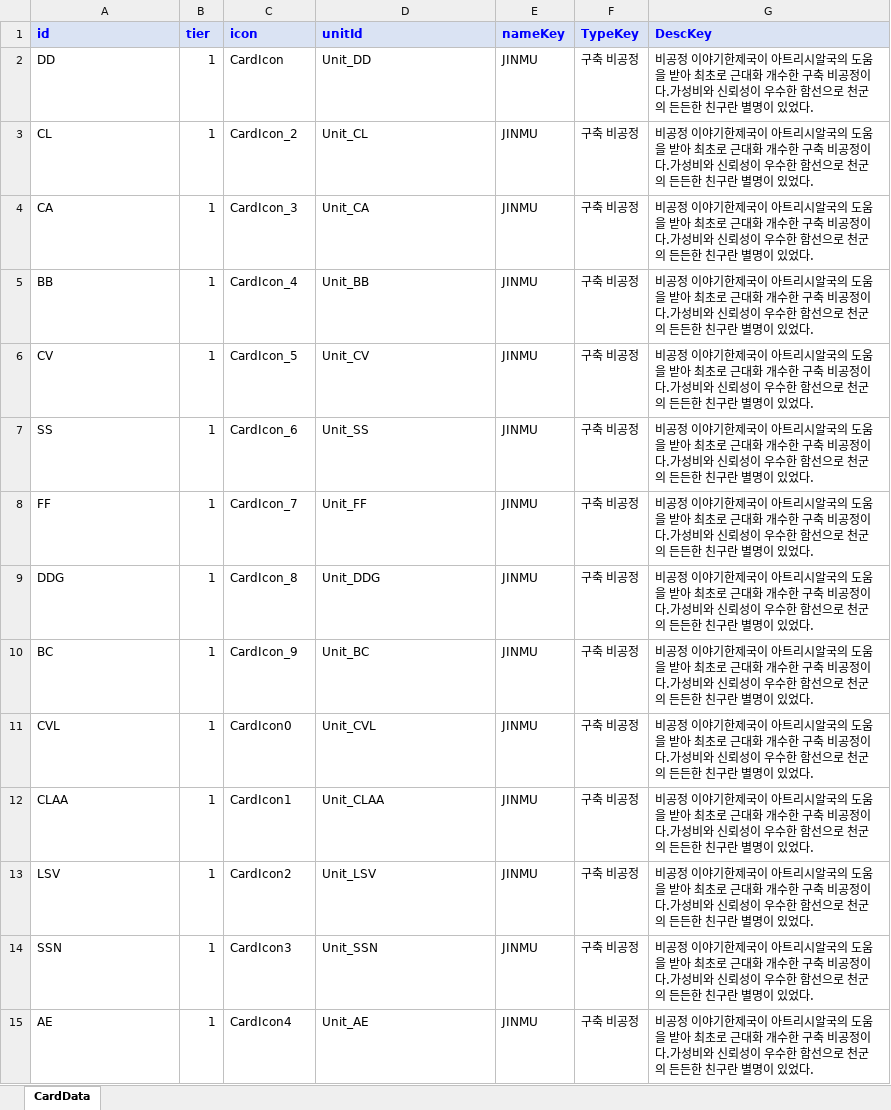
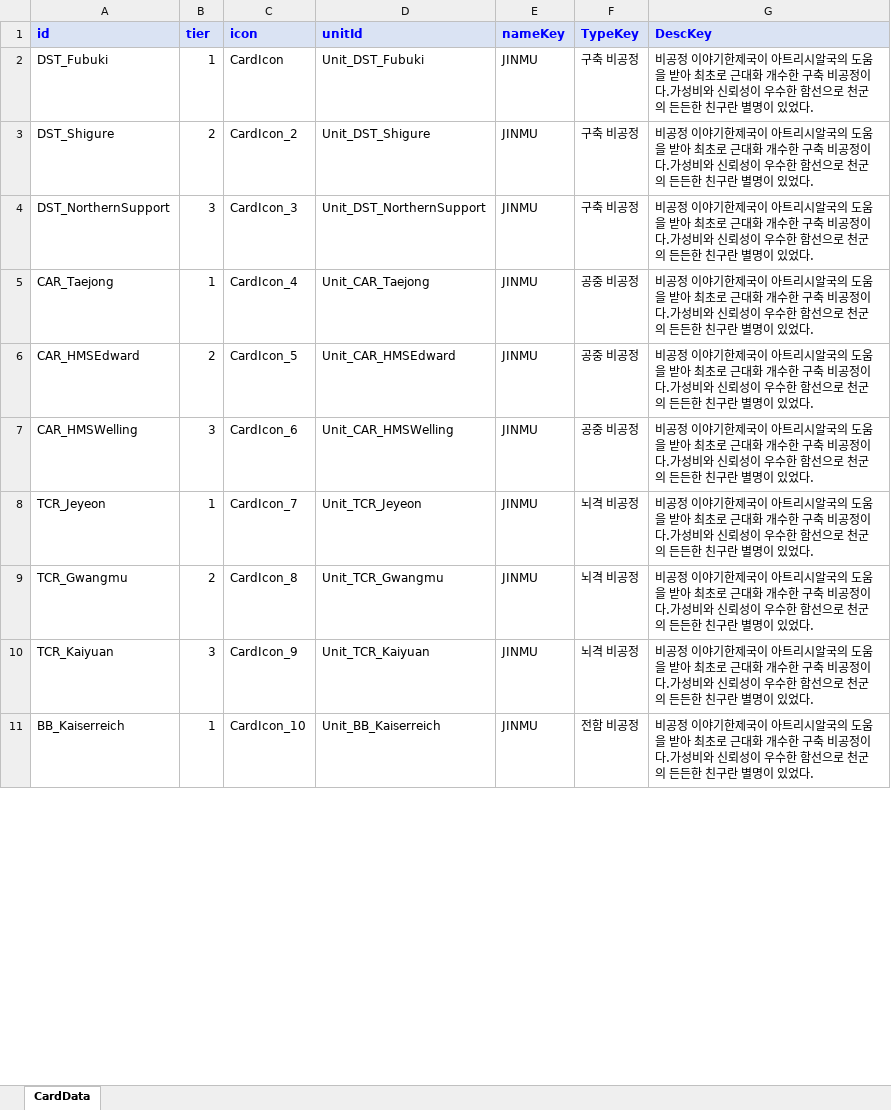
Before and after one commit to gunsoo830/ValutOfHeaven, an Excel workbook: Datasheet/CardData.xlsx, sheet CardData, drawn as a sheet; only a part is shown; values as stored, in another font and other column widths than the file's, no borders; removed rows and columns are numbered as before the commit, all else as after; the diff covers the shown part only; the diff names each change by its address in the sheet, - before the commit and + after, or states it on an @@ line.

```diff
--- a/Datasheet/CardData.xlsx (sheet CardData)
+++ b/Datasheet/CardData.xlsx (sheet CardData)
-A2 (id): DD
+A2 (id): DST_Fubuki
-D2 (unitId): Unit_DD
+D2 (unitId): Unit_DST_Fubuki
-A3 (id): CL
+A3 (id): DST_Shigure
-B3 (tier): 1
+B3 (tier): 2
-D3 (unitId): Unit_CL
+D3 (unitId): Unit_DST_Shigure
-A4 (id): CA
+A4 (id): DST_NorthernSupport
-B4 (tier): 1
+B4 (tier): 3
-D4 (unitId): Unit_CA
+D4 (unitId): Unit_DST_NorthernSupport
-A5 (id): BB
+A5 (id): CAR_Taejong
-D5 (unitId): Unit_BB
+D5 (unitId): Unit_CAR_Taejong
-F5 (TypeKey): 구축 비공정
+F5 (TypeKey): 공중 비공정
-row 6: CV | 1 | CardIcon_5 | Unit_CV | JINMU | 구축 비공정 | 비공정 이야기한제국이 아트리시알국의 도움을 받아 최초로 근대화 개수한 구축 비공정이다.가성비와 신뢰성이 우수한 함선으로 천군의 든든한 친구란 별명이 있었다.
-row 7: SS | 1 | CardIcon_6 | Unit_SS | JINMU | 구축 비공정 | 비공정 이야기한제국이 아트리시알국의 도움을 받아 최초로 근대화 개수한 구축 비공정이다.가성비와 신뢰성이 우수한 함선으로 천군의 든든한 친구란 별명이 있었다.
+row 6: CAR_HMSEdward | 2 | CardIcon_5 | Unit_CAR_HMSEdward | JINMU | 공중 비공정 | 비공정 이야기한제국이 아트리시알국의 도움을 받아 최초로 근대화 개수한 구축 비공정이다.가성비와 신뢰성이 우수한 함선으로 천군의 든든한 친구란 별명이 있었다.
+row 7: CAR_HMSWelling | 3 | CardIcon_6 | Unit_CAR_HMSWelling | JINMU | 공중 비공정 | 비공정 이야기한제국이 아트리시알국의 도움을 받아 최초로 근대화 개수한 구축 비공정이다.가성비와 신뢰성이 우수한 함선으로 천군의 든든한 친구란 별명이 있었다.
-A8 (id): FF
+A8 (id): TCR_Jeyeon
-D8 (unitId): Unit_FF
+D8 (unitId): Unit_TCR_Jeyeon
-F8:F10 (TypeKey): 구축 비공정
+F8:F10 (TypeKey): 뇌격 비공정
-A9 (id): DDG
+A9 (id): TCR_Gwangmu
-B9 (tier): 1
+B9 (tier): 2
-D9 (unitId): Unit_DDG
+D9 (unitId): Unit_TCR_Gwangmu
-A10 (id): BC
+A10 (id): TCR_Kaiyuan
-B10 (tier): 1
+B10 (tier): 3
-D10 (unitId): Unit_BC
+D10 (unitId): Unit_TCR_Kaiyuan
-A11 (id): CVL
+A11 (id): BB_Kaiserreich
-C11 (icon): CardIcon0
+C11 (icon): CardIcon_10
-D11 (unitId): Unit_CVL
+D11 (unitId): Unit_BB_Kaiserreich
-F11 (TypeKey): 구축 비공정
+F11 (TypeKey): 전함 비공정
-row 12: CLAA | 1 | CardIcon1 | Unit_CLAA | JINMU | 구축 비공정 | 비공정 이야기한제국이 아트리시알국의 도움을 받아 최초로 근대화 개수한 구축 비공정이다.가성비와 신뢰성이 우수한 함선으로 천군의 든든한 친구란 별명이 있었다.
-row 13: LSV | 1 | CardIcon2 | Unit_LSV | JINMU | 구축 비공정 | 비공정 이야기한제국이 아트리시알국의 도움을 받아 최초로 근대화 개수한 구축 비공정이다.가성비와 신뢰성이 우수한 함선으로 천군의 든든한 친구란 별명이 있었다.
-row 14: SSN | 1 | CardIcon3 | Unit_SSN | JINMU | 구축 비공정 | 비공정 이야기한제국이 아트리시알국의 도움을 받아 최초로 근대화 개수한 구축 비공정이다.가성비와 신뢰성이 우수한 함선으로 천군의 든든한 친구란 별명이 있었다.
-row 15: AE | 1 | CardIcon4 | Unit_AE | JINMU | 구축 비공정 | 비공정 이야기한제국이 아트리시알국의 도움을 받아 최초로 근대화 개수한 구축 비공정이다.가성비와 신뢰성이 우수한 함선으로 천군의 든든한 친구란 별명이 있었다.
```
Also changed, not shown: 2 added rows and 5 removed rows elsewhere in this sheet, Datasheet/UnitData.xlsx, Datasheet/WeaponData.xlsx.
